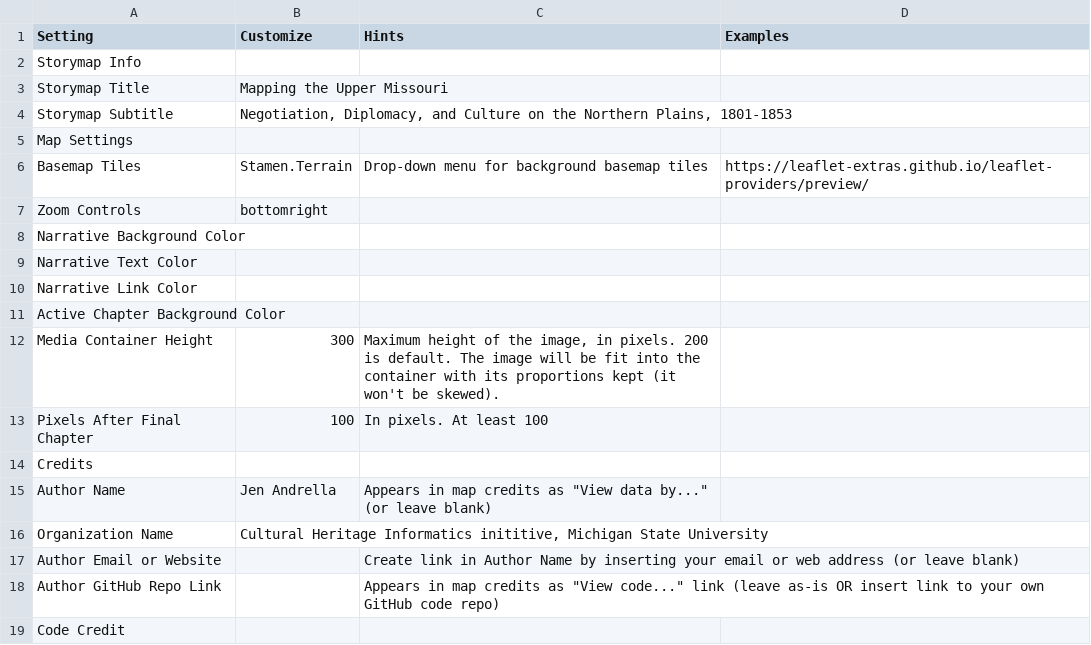
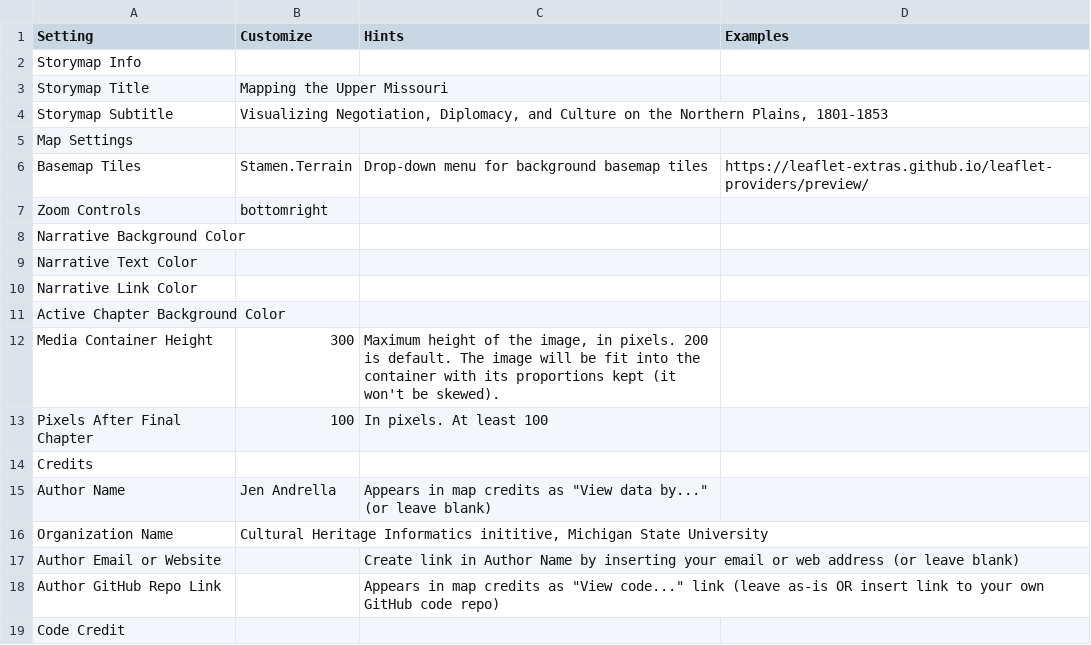
Before and after one commit to jandrel/uppermissouri, a CSV file: csv/Options.csv, drawn as a sheet.

Commit message:
Added "visualizing" to title

```diff
--- a/csv/Options.csv
+++ b/csv/Options.csv
@@ -3,3 +3,3 @@ Storymap Info,,,
 Storymap Title,Mapping the Upper Missouri ,,
-Storymap Subtitle,"Negotiation, Diplomacy, and Culture on the Northern Plains, 1801-1853",,
+Storymap Subtitle,"Visualizing Negotiation, Diplomacy, and Culture on the Northern Plains, 1801-1853",,
 Map Settings,,,
```
